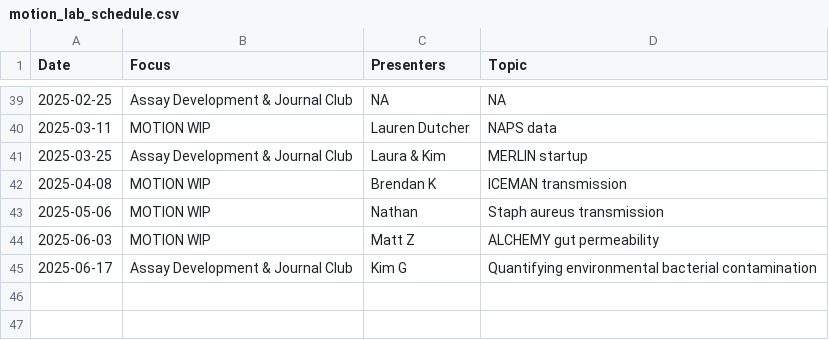
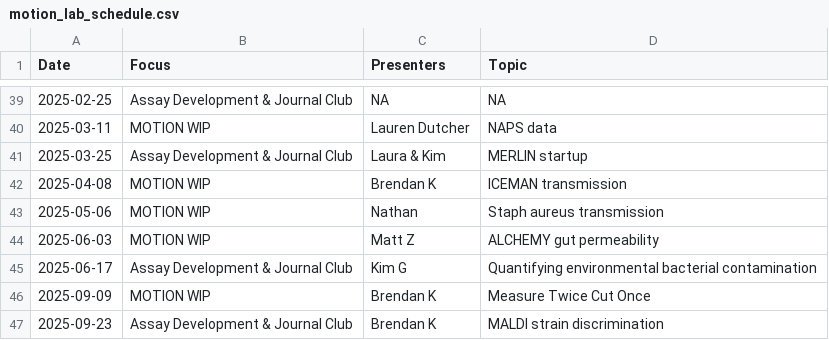
Before and after one commit to bjklab/motionlab-site, a CSV file: discussion_topics/motion_lab_schedule.csv, drawn as a sheet; only a part is shown, gaps mark what is left out; the diff names each change by its address in the sheet, - before the commit and + after, or states it on an @@ line.

Commit message:
Update motionlab site.

```diff
--- a/discussion_topics/motion_lab_schedule.csv
+++ b/discussion_topics/motion_lab_schedule.csv
+row 46: 2025-09-09 | MOTION WIP | Brendan K | Measure Twice Cut Once
+row 47: 2025-09-23 | Assay Development & Journal Club | Brendan K | MALDI strain discrimination
```
Also changed, not shown: docs/discussion_topics/motion_lab_schedule.csv, 36 other files.
